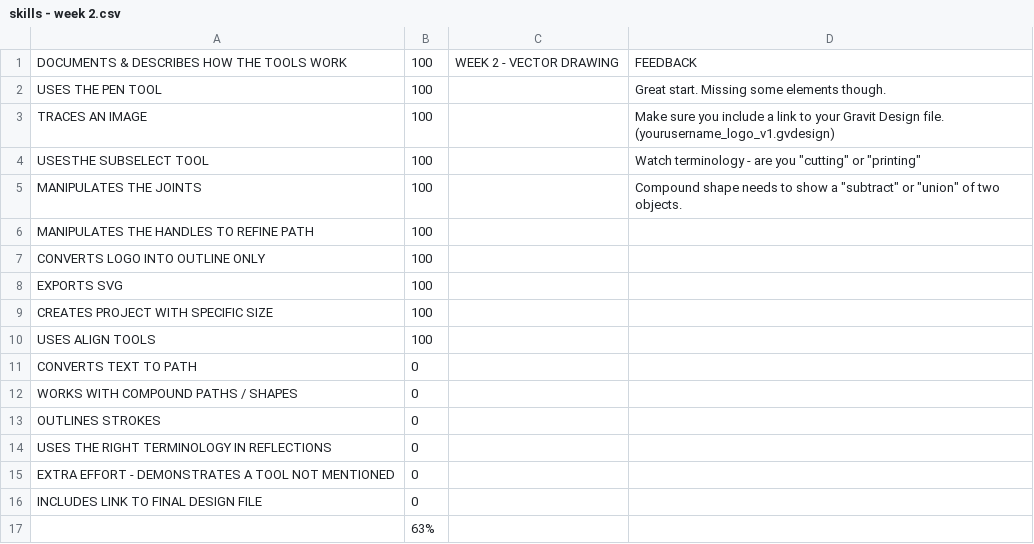
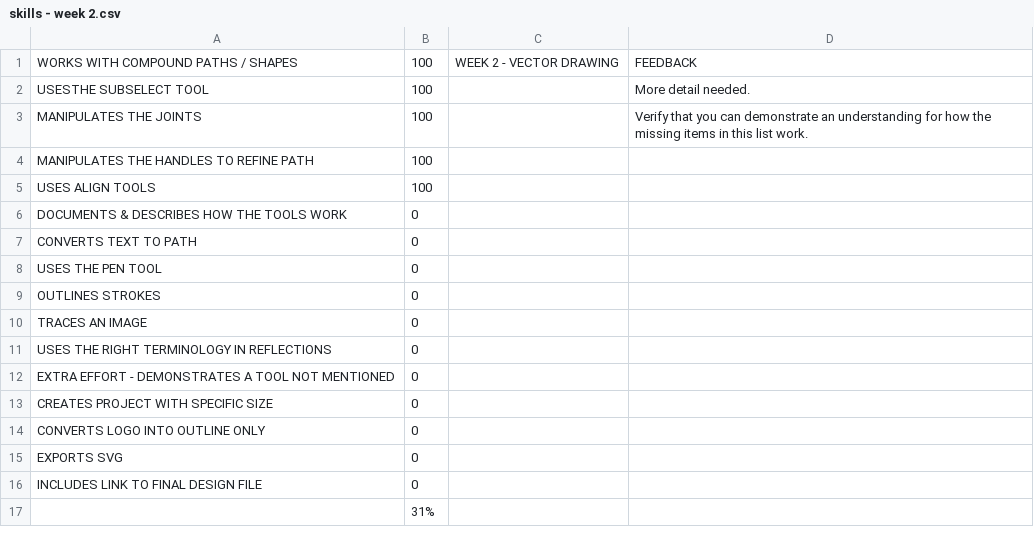
Before and after one commit to makercreator/learn, a CSV file: students/devon/week2/skills - week 2.csv, drawn as a sheet; removed rows and columns are numbered as before the commit, all else as after; the diff names each change by its address in the sheet, - before the commit and + after, or states it on an @@ line.

```diff
--- a/students/devon/week2/skills - week 2.csv
+++ b/students/devon/week2/skills - week 2.csv
-A1: DOCUMENTS & DESCRIBES HOW THE TOOLS WORK
+A1: WORKS WITH COMPOUND PATHS / SHAPES
-row 2: USES THE PEN TOOL | 100 |  | Great start. Missing some elements though.
-row 3: TRACES AN IMAGE | 100 |  | Make sure you include a link to your Gravit Design file. (yourusername_logo_v1.gvdesign)
-D2: Watch terminology - are you "cutting" or "printing"
+D2: More detail needed.
-D3: Compound shape needs to show a "subtract" or "union" of two objects.
+D3: Verify that you can demonstrate an understanding for how the missing items in this list work.
-row 7: CONVERTS LOGO INTO OUTLINE ONLY | 100
-row 8: EXPORTS SVG | 100
-row 9: CREATES PROJECT WITH SPECIFIC SIZE | 100
+row 6: DOCUMENTS & DESCRIBES HOW THE TOOLS WORK | 0
-A8: WORKS WITH COMPOUND PATHS / SHAPES
+A8: USES THE PEN TOOL
+row 10: TRACES AN IMAGE | 0
+row 13: CREATES PROJECT WITH SPECIFIC SIZE | 0
+row 14: CONVERTS LOGO INTO OUTLINE ONLY | 0
+row 15: EXPORTS SVG | 0
-B17: 63%
+B17: 31%
```
Also changed, not shown: students/bogdan/week2/skills - week 2.csv, students/conor/week2/skills - week 2.csv, 47 other files.
